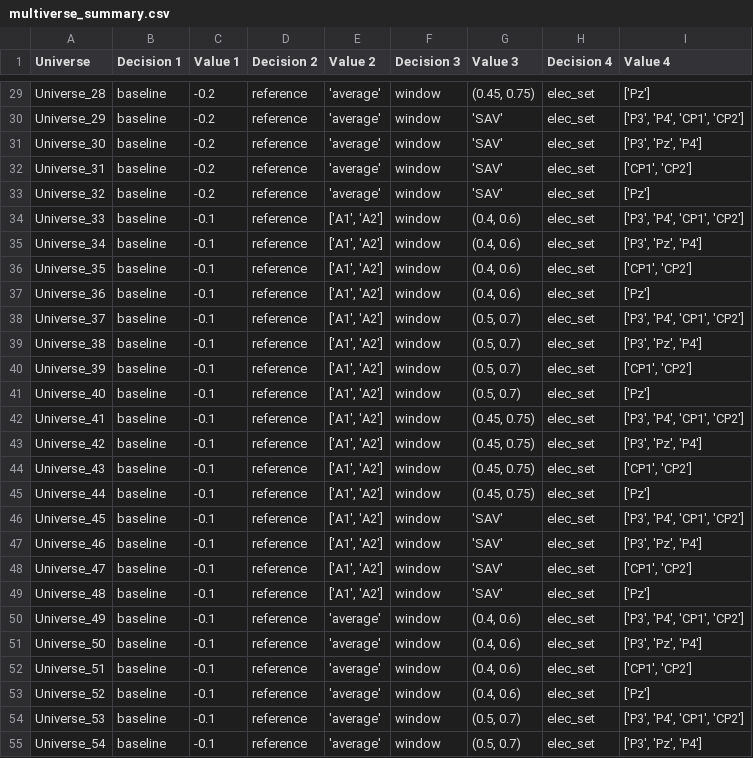
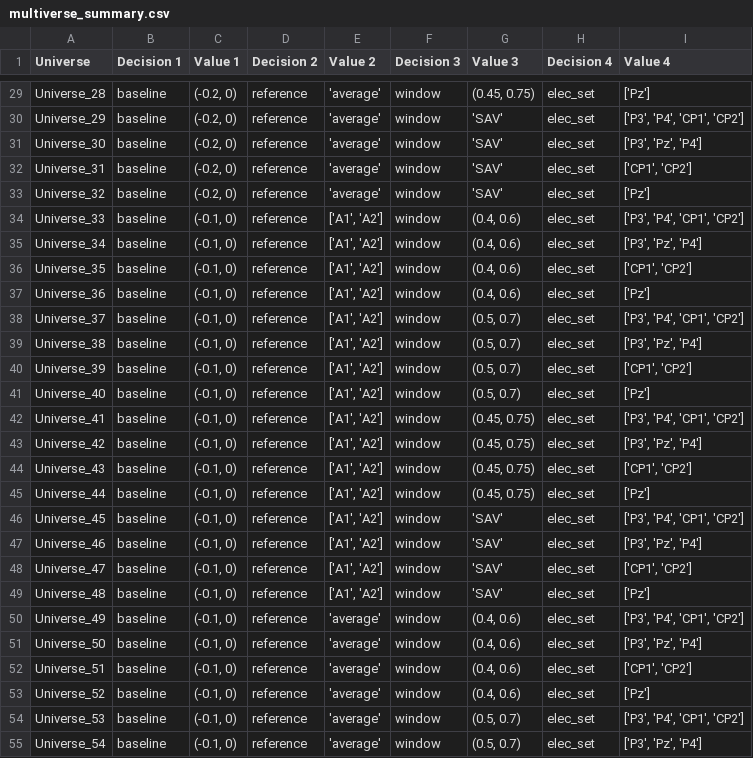
Before and after one commit to pmus-lab/pug2025-workshop, a CSV file: book/3_practical/eeg_multiverse/multiverse_summary.csv, drawn as a sheet; only a part is shown, gaps mark what is left out; the diff covers the shown part only; the diff names each change by its address in the sheet, - before the commit and + after, or states it on an @@ line.

```diff
--- a/book/3_practical/eeg_multiverse/multiverse_summary.csv
+++ b/book/3_practical/eeg_multiverse/multiverse_summary.csv
-C29:C33 (Value 1): -0.2
+C29:C33 (Value 1): (-0.2, 0)
-C34:C55 (Value 1): -0.1
+C34:C55 (Value 1): (-0.1, 0)
```
Also changed, not shown: 37 edited cells elsewhere in this file, book/3_practical/example_multiverse/multiverse_summary.csv, 11 other files.
